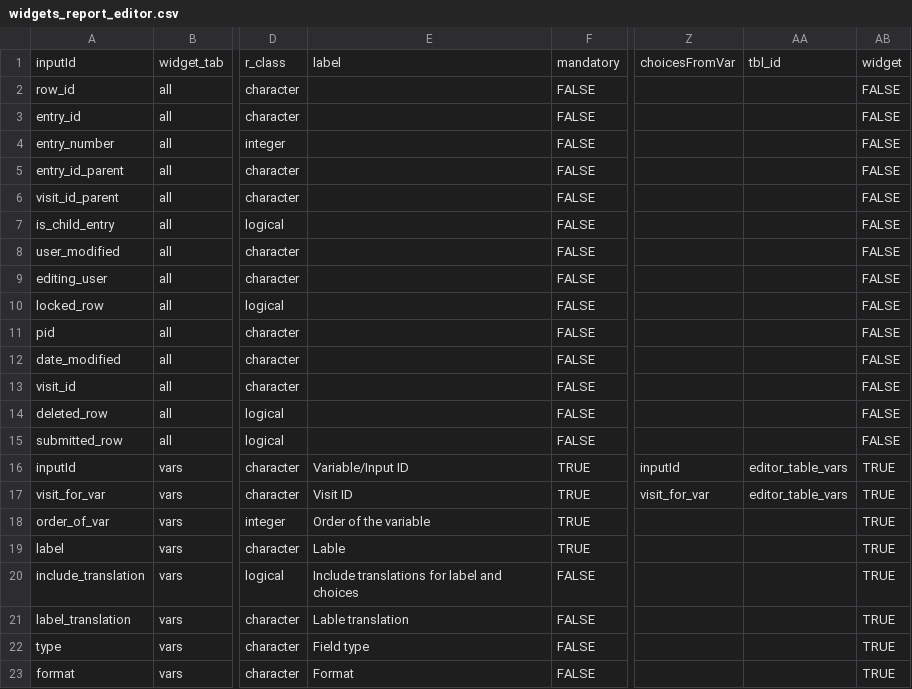
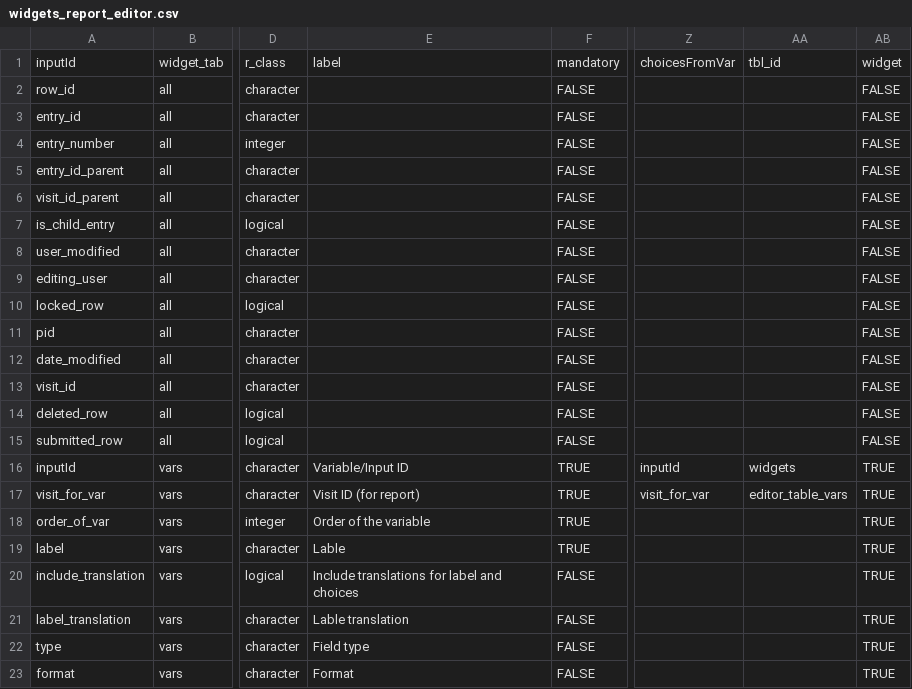
Before and after one commit to hcstubbe/lcarsc, a CSV file: widgets/widgets_report_editor.csv, drawn as a sheet; only a part is shown, gaps mark what is left out; the diff names each change by its address in the sheet, - before the commit and + after, or states it on an @@ line.

Commit message:
update

```diff
--- a/widgets/widgets_report_editor.csv
+++ b/widgets/widgets_report_editor.csv
-AA16: editor_table_vars
+AA16: widgets
-E17: Visit ID
+E17: Visit ID (for report)
```
